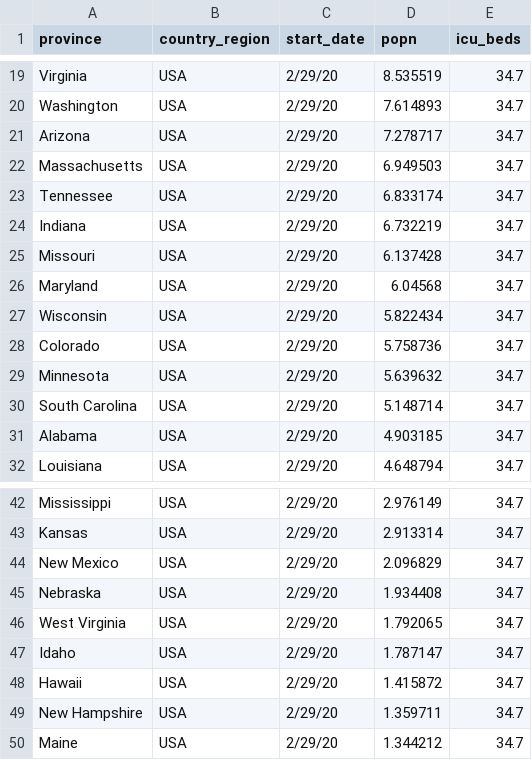
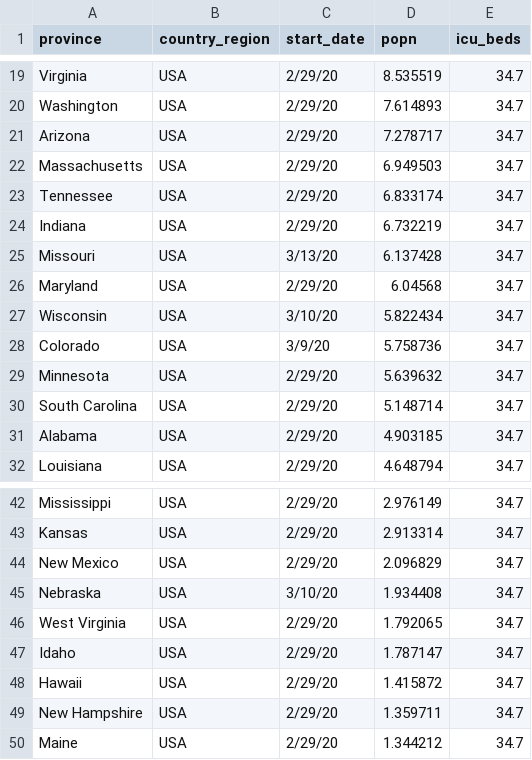
Before and after one commit to rbind/cheap_shots, a CSV file: content/post/data/countries_covid-19.csv, drawn as a sheet; only a part is shown, gaps mark what is left out.

Commit message:
Ready to post.

```diff
--- a/content/post/data/countries_covid-19.csv
+++ b/content/post/data/countries_covid-19.csv
@@ -24,6 +24,6 @@
  Indiana,USA,2/29/20,6.732219,34.7
- Missouri,USA,2/29/20,6.137428,34.7
+ Missouri,USA,3/13/20,6.137428,34.7
  Maryland,USA,2/29/20,6.04568,34.7
- Wisconsin,USA,2/29/20,5.822434,34.7
- Colorado,USA,2/29/20,5.758736,34.7
+ Wisconsin,USA,3/10/20,5.822434,34.7
+ Colorado,USA,3/9/20,5.758736,34.7
  Minnesota,USA,2/29/20,5.639632,34.7
@@ -44,3 +44,3 @@
  New Mexico,USA,2/29/20,2.096829,34.7
- Nebraska,USA,2/29/20,1.934408,34.7
+ Nebraska,USA,3/10/20,1.934408,34.7
  West Virginia,USA,2/29/20,1.792065,34.7
```
Also changed, not shown: 4 other files.
